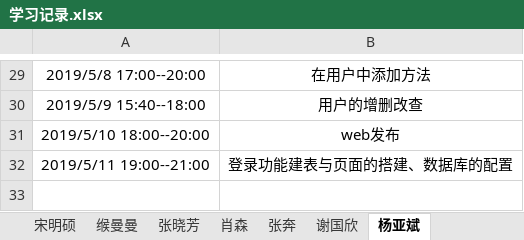
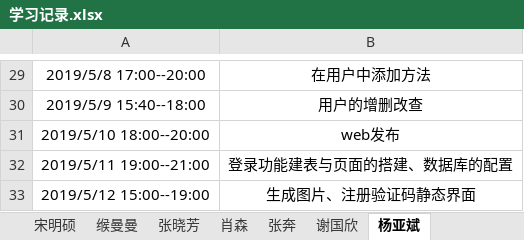
Before and after one commit to jspringlearn/J-learning, an Excel workbook: LogManagement/doc/学习记录.xlsx, sheet 杨亚斌, drawn as a sheet; only a part is shown, gaps mark what is left out; values as stored, in another font and other column widths than the file's, no borders; the diff names each change by its address in the sheet, - before the commit and + after, or states it on an @@ line.

Commit message:
生成图片、注册验证码静态界面

```diff
--- a/LogManagement/doc/学习记录.xlsx (sheet 杨亚斌)
+++ b/LogManagement/doc/学习记录.xlsx (sheet 杨亚斌)
+row 33: 2019/5/12 15:00--19:00 | 生成图片、注册验证码静态界面
```
Also changed, not shown: 7 other files.
